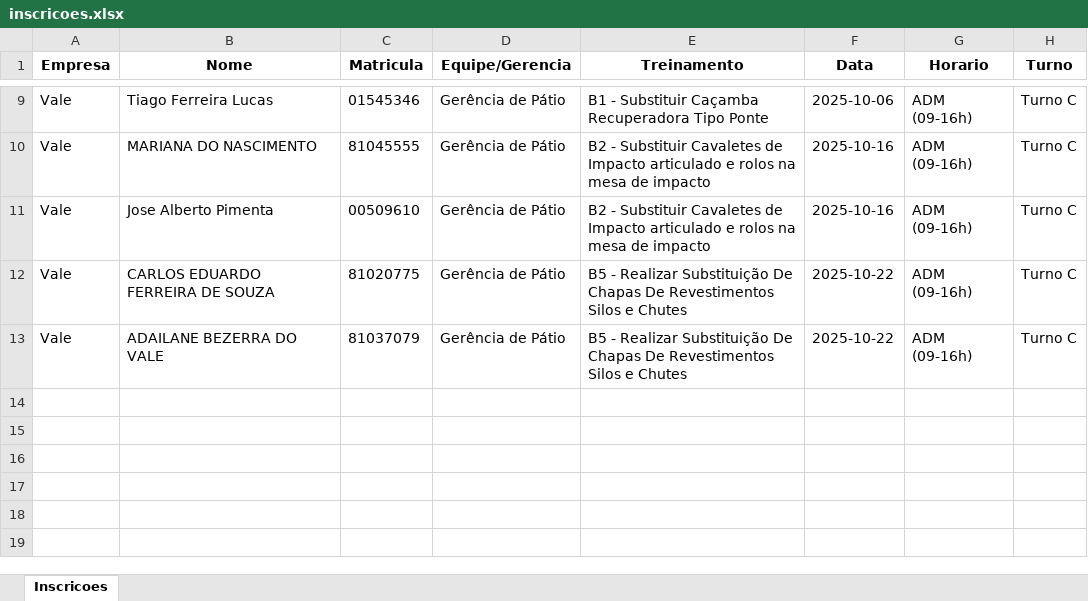
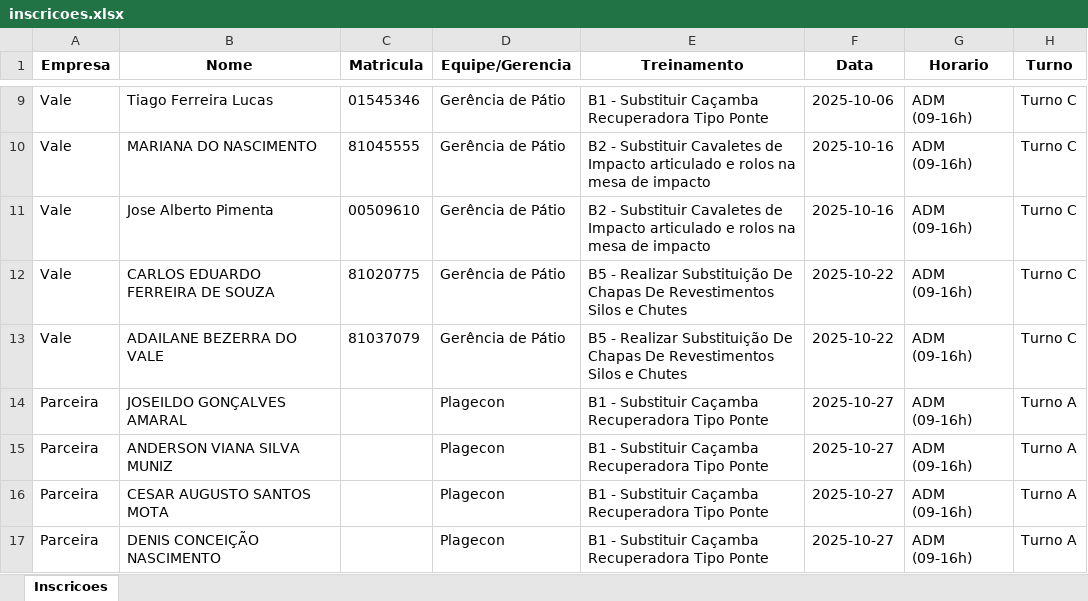
Before and after one commit to Derick791/Agendamentos, an Excel workbook: inscricoes.xlsx, sheet Inscricoes, drawn as a sheet; only a part is shown, gaps mark what is left out; values as stored, in another font and other column widths than the file's, no borders; the diff names each change by its address in the sheet, - before the commit and + after, or states it on an @@ line.

Commit message:
Add files via upload

```diff
--- a/inscricoes.xlsx (sheet Inscricoes)
+++ b/inscricoes.xlsx (sheet Inscricoes)
+row 14: Parceira | JOSEILDO GONÇALVES AMARAL |  | Plagecon | B1 - Substituir Caçamba Recuperadora Tipo Ponte | 2025-10-27 | ADM (09-16h) | Turno A
+row 15: Parceira | ANDERSON VIANA SILVA MUNIZ |  | Plagecon | B1 - Substituir Caçamba Recuperadora Tipo Ponte | 2025-10-27 | ADM (09-16h) | Turno A
+row 16: Parceira | CESAR AUGUSTO SANTOS MOTA |  | Plagecon | B1 - Substituir Caçamba Recuperadora Tipo Ponte | 2025-10-27 | ADM (09-16h) | Turno A
+row 17: Parceira | DENIS CONCEIÇÃO NASCIMENTO |  | Plagecon | B1 - Substituir Caçamba Recuperadora Tipo Ponte | 2025-10-27 | ADM (09-16h) | Turno A
```
